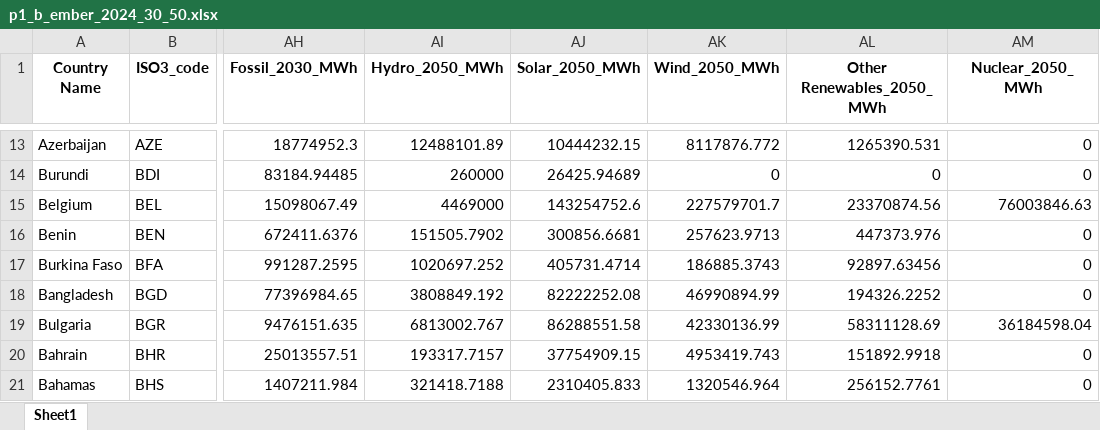
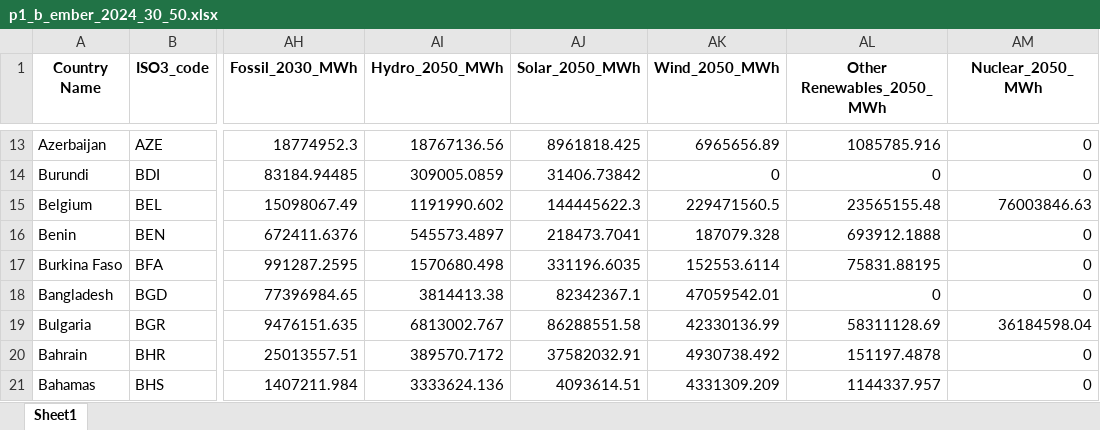
Before and after one commit to jjh6838/p1_test, an Excel workbook: outputs_processed_data/p1_b_ember_2024_30_50.xlsx, sheet Sheet1, drawn as a sheet; only a part is shown, gaps mark what is left out; values as stored, in another font and other column widths than the file's, no borders; the diff covers the shown part only; the diff names each change by its address in the sheet, - before the commit and + after, or states it on an @@ line.

```diff
--- a/outputs_processed_data/p1_b_ember_2024_30_50.xlsx (sheet Sheet1)
+++ b/outputs_processed_data/p1_b_ember_2024_30_50.xlsx (sheet Sheet1)
-AI13 (Hydro_2050_MWh): 12488101.89
+AI13 (Hydro_2050_MWh): 18767136.56
-AJ13 (Solar_2050_MWh): 10444232.15
+AJ13 (Solar_2050_MWh): 8961818.425
-AK13 (Wind_2050_MWh): 8117876.772
+AK13 (Wind_2050_MWh): 6965656.89
-AL13 (Other Renewables_2050_MWh): 1265390.531
+AL13 (Other Renewables_2050_MWh): 1085785.916
-AI14 (Hydro_2050_MWh): 260000
+AI14 (Hydro_2050_MWh): 309005.0859
-AJ14 (Solar_2050_MWh): 26425.94689
+AJ14 (Solar_2050_MWh): 31406.73842
-AI15 (Hydro_2050_MWh): 4469000
+AI15 (Hydro_2050_MWh): 1191990.602
-AJ15 (Solar_2050_MWh): 143254752.6
+AJ15 (Solar_2050_MWh): 144445622.3
-AK15 (Wind_2050_MWh): 227579701.7
+AK15 (Wind_2050_MWh): 229471560.5
-AL15 (Other Renewables_2050_MWh): 23370874.56
+AL15 (Other Renewables_2050_MWh): 23565155.48
-AI16 (Hydro_2050_MWh): 151505.7902
+AI16 (Hydro_2050_MWh): 545573.4897
-AJ16 (Solar_2050_MWh): 300856.6681
+AJ16 (Solar_2050_MWh): 218473.7041
-AK16 (Wind_2050_MWh): 257623.9713
+AK16 (Wind_2050_MWh): 187079.328
-AL16 (Other Renewables_2050_MWh): 447373.976
+AL16 (Other Renewables_2050_MWh): 693912.1888
-AI17 (Hydro_2050_MWh): 1020697.252
+AI17 (Hydro_2050_MWh): 1570680.498
-AJ17 (Solar_2050_MWh): 405731.4714
+AJ17 (Solar_2050_MWh): 331196.6035
-AK17 (Wind_2050_MWh): 186885.3743
+AK17 (Wind_2050_MWh): 152553.6114
-AL17 (Other Renewables_2050_MWh): 92897.63456
+AL17 (Other Renewables_2050_MWh): 75831.88195
-AI18 (Hydro_2050_MWh): 3808849.192
+AI18 (Hydro_2050_MWh): 3814413.38
-AJ18 (Solar_2050_MWh): 82222252.08
+AJ18 (Solar_2050_MWh): 82342367.1
-AK18 (Wind_2050_MWh): 46990894.99
+AK18 (Wind_2050_MWh): 47059542.01
-AL18 (Other Renewables_2050_MWh): 194326.2252
+AL18 (Other Renewables_2050_MWh): 0
-AI20 (Hydro_2050_MWh): 193317.7157
+AI20 (Hydro_2050_MWh): 389570.7172
-AJ20 (Solar_2050_MWh): 37754909.15
+AJ20 (Solar_2050_MWh): 37582032.91
-AK20 (Wind_2050_MWh): 4953419.743
+AK20 (Wind_2050_MWh): 4930738.492
-AL20 (Other Renewables_2050_MWh): 151892.9918
+AL20 (Other Renewables_2050_MWh): 151197.4878
-AI21 (Hydro_2050_MWh): 321418.7188
+AI21 (Hydro_2050_MWh): 3333624.136
-AJ21 (Solar_2050_MWh): 2310405.833
+AJ21 (Solar_2050_MWh): 4093614.51
-AK21 (Wind_2050_MWh): 1320546.964
+AK21 (Wind_2050_MWh): 4331309.209
-AL21 (Other Renewables_2050_MWh): 256152.7761
+AL21 (Other Renewables_2050_MWh): 1144337.957
```
Also changed, not shown: 543 edited cells elsewhere in this sheet, 10 other files.
